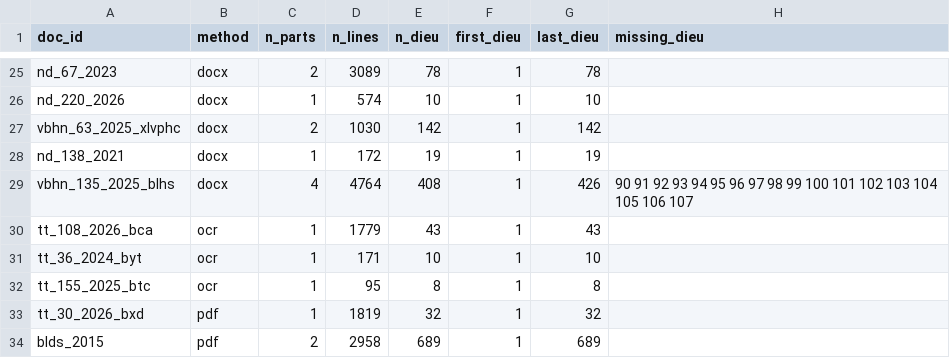
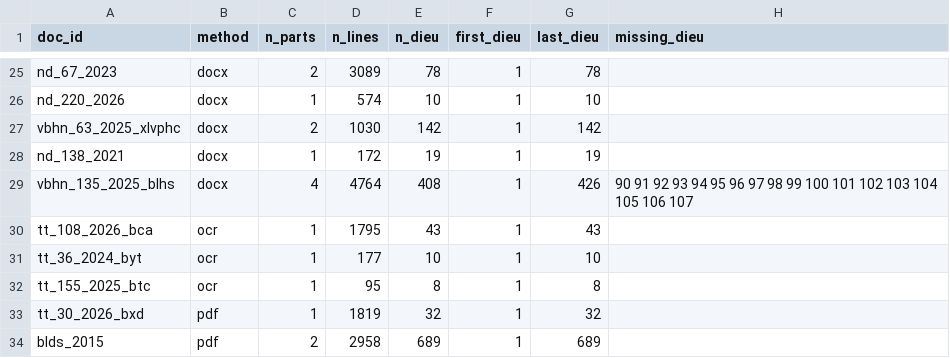
Before and after one commit to chungnguyenvp/DAT301m, a CSV file: data/processed/assembly_report.csv, drawn as a sheet; only a part is shown, gaps mark what is left out.

```diff
--- a/data/processed/assembly_report.csv
+++ b/data/processed/assembly_report.csv
@@ -29,4 +29,4 @@ nd_138_2021,docx,1,172,19,1,19,
 vbhn_135_2025_blhs,docx,4,4764,408,1,426,90 91 92 93 94 95 96 97 98 99 100 101 102 103 104 105 106 107
-tt_108_2026_bca,ocr,1,1779,43,1,43,
-tt_36_2024_byt,ocr,1,171,10,1,10,
+tt_108_2026_bca,ocr,1,1795,43,1,43,
+tt_36_2024_byt,ocr,1,177,10,1,10,
 tt_155_2025_btc,ocr,1,95,8,1,8,
```
Also changed, not shown: data/ocr_corrections.csv, 10 other files.
